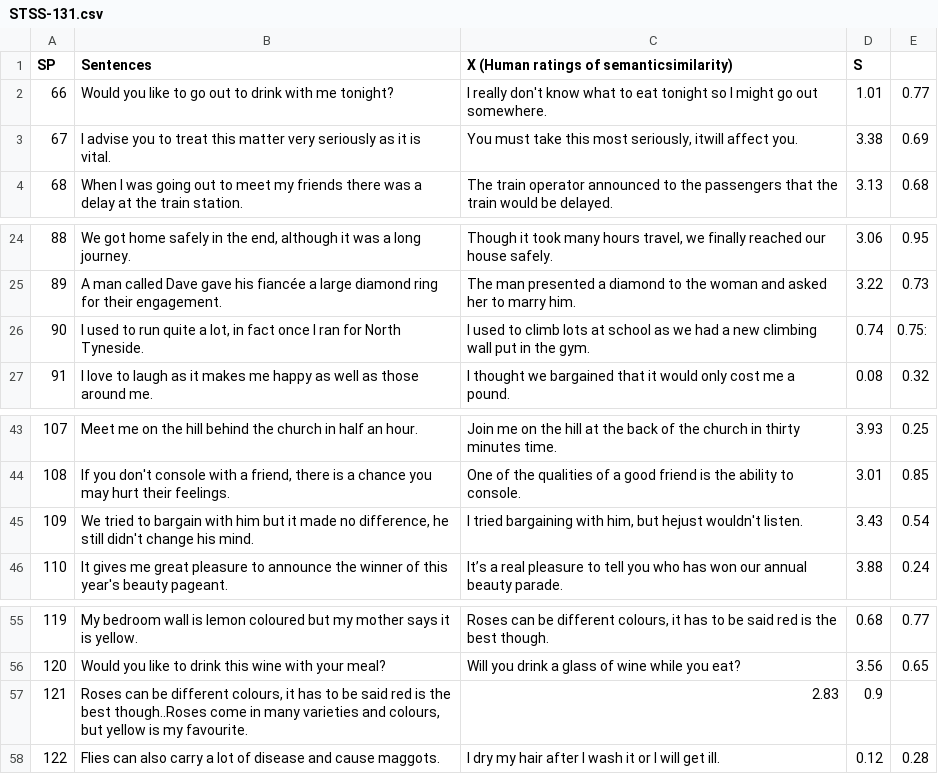
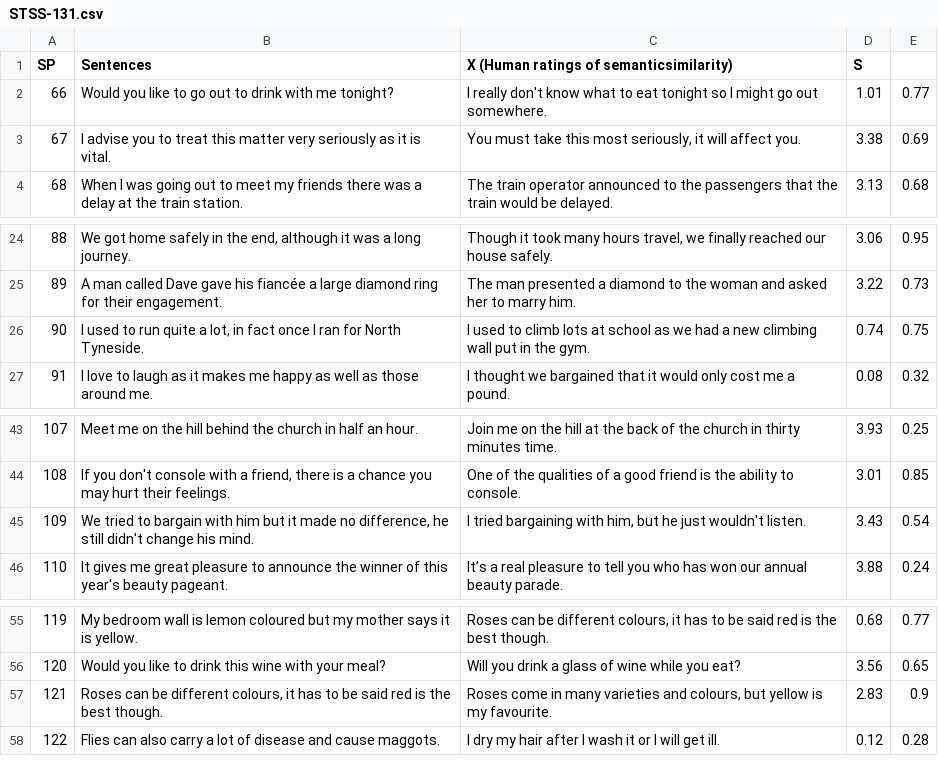
Before and after one commit to Rloota/nlp_2019_project6, a CSV file: data/STSS-131.csv, drawn as a sheet; only a part is shown, gaps mark what is left out.

Commit message:
csv in to list of data objects

```diff
--- a/data/STSS-131.csv
+++ b/data/STSS-131.csv
@@ -2,3 +2,3 @@ SP;Sentences;X (Human ratings of semanticsimilarity);S;
 66;Would you like to go out to drink with me tonight?;I really don't know what to eat tonight so I might go out somewhere.;1.01;0.77;
-67;I advise you to treat this matter very seriously as it is vital.;You must take this most seriously, itwill affect you.;3.38;0.69;
+67;I advise you to treat this matter very seriously as it is vital.;You must take this most seriously, it will affect you.;3.38;0.69;
 68;When I was going out to meet my friends there was a delay at the train station.;The train operator announced to the passengers that the train would be delayed.;3.13;0.68;
@@ -25,3 +25,3 @@ SP;Sentences;X (Human ratings of semanticsimilarity);S;
 89;A man called Dave gave his fiancée a large diamond ring for their engagement.;The man presented a diamond to the woman and asked her to marry him.;3.22;0.73;
-90;I used to run quite a lot, in fact once I ran for North Tyneside.;I used to climb lots at school as we had a new climbing wall put in the gym.;0.74;0.75:
+90;I used to run quite a lot, in fact once I ran for North Tyneside.;I used to climb lots at school as we had a new climbing wall put in the gym.;0.74;0.75;
 91;I love to laugh as it makes me happy as well as those around me.;I thought we bargained that it would only cost me a pound.;0.08;0.32;
@@ -44,3 +44,3 @@ SP;Sentences;X (Human ratings of semanticsimilarity);S;
 108;If you don't console with a friend, there is a chance you may hurt their feelings.;One of the qualities of a good friend is the ability to console.;3.01;0.85;
-109;We tried to bargain with him but it made no difference, he still didn't change his mind.;I tried bargaining with him, but hejust wouldn't listen.;3.43;0.54;
+109;We tried to bargain with him but it made no difference, he still didn't change his mind.;I tried bargaining with him, but he just wouldn't listen.;3.43;0.54;
 110;It gives me great pleasure to announce the winner of this year's beauty pageant.;It’s a real pleasure to tell you who has won our annual beauty parade.;3.88;0.24;
@@ -56,3 +56,3 @@ SP;Sentences;X (Human ratings of semanticsimilarity);S;
 120;Would you like to drink this wine with your meal?;Will you drink a glass of wine while you eat?;3.56;0.65;
-121;Roses can be different colours, it has to be said red is the best though..Roses come in many varieties and colours, but yellow is my favourite.;2.83;0.9;
+121;Roses can be different colours, it has to be said red is the best though.;Roses come in many varieties and colours, but yellow is my favourite.;2.83;0.9;
 122;Flies can also carry a lot of disease and cause maggots.;I dry my hair after I wash it or I will get ill.;0.12;0.28;
```
Also changed, not shown: 1 other file.
